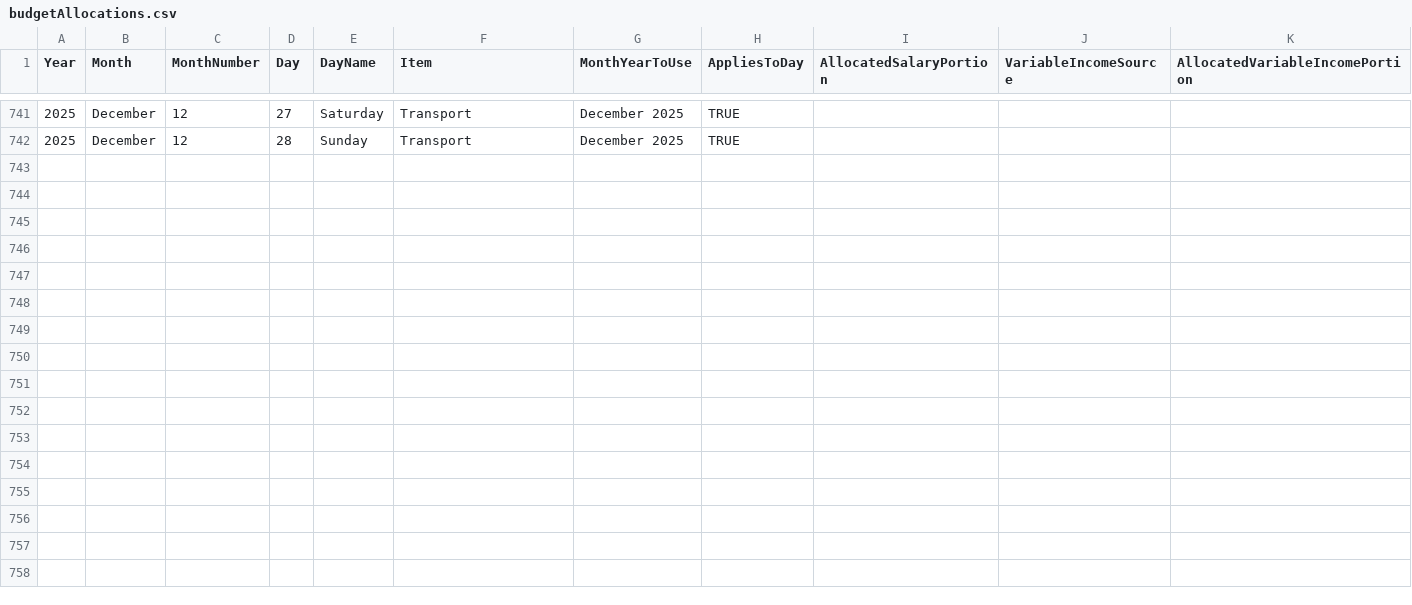
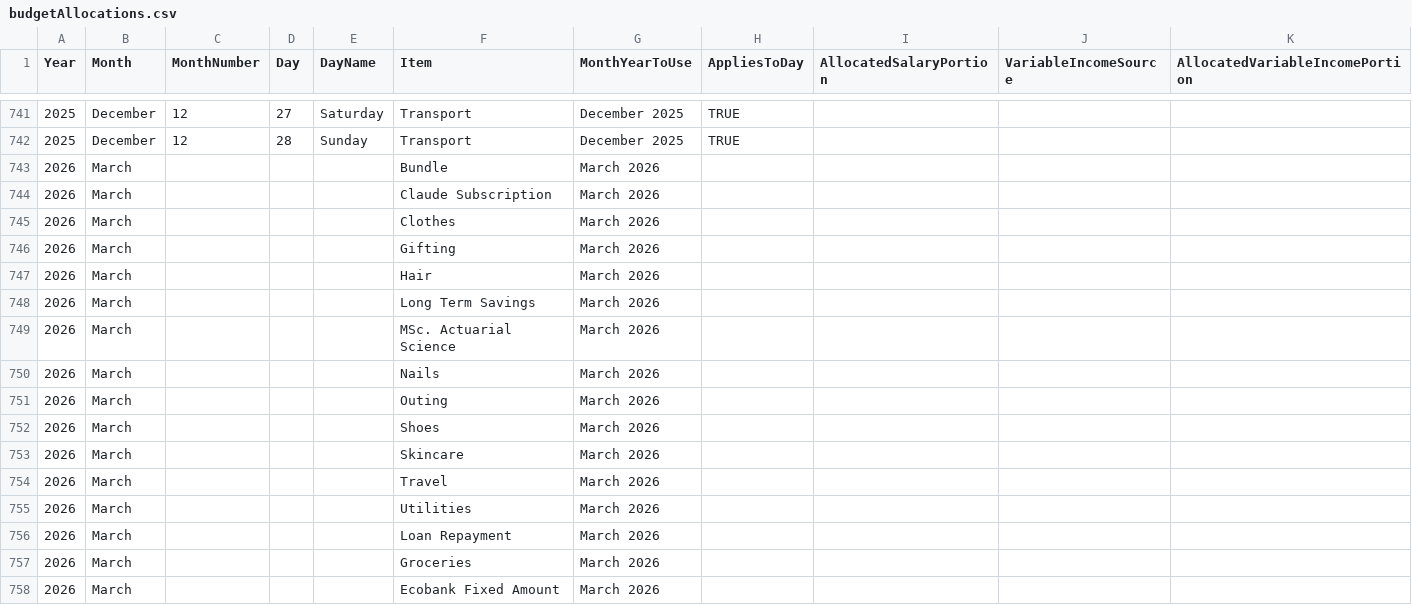
Before and after one commit to lolaaaaa1/lifeOS, a CSV file: data/budgetAllocations.csv, drawn as a sheet; only a part is shown, gaps mark what is left out.

Commit message:
Create budget rows for March 2026

```diff
--- a/data/budgetAllocations.csv
+++ b/data/budgetAllocations.csv
@@ -742 +742,17 @@ Year,Month,MonthNumber,Day,DayName,Item,MonthYearToUse,AppliesToDay,AllocatedSal
 2025,December,12,28,Sunday,Transport,December 2025,TRUE,,,
+2026,March,,,,Bundle,March 2026,,,,
+2026,March,,,,Claude Subscription,March 2026,,,,
+2026,March,,,,Clothes,March 2026,,,,
+2026,March,,,,Gifting,March 2026,,,,
+2026,March,,,,Hair,March 2026,,,,
+2026,March,,,,Long Term Savings,March 2026,,,,
+2026,March,,,,MSc. Actuarial Science,March 2026,,,,
+2026,March,,,,Nails,March 2026,,,,
+2026,March,,,,Outing,March 2026,,,,
+2026,March,,,,Shoes,March 2026,,,,
+2026,March,,,,Skincare,March 2026,,,,
+2026,March,,,,Travel,March 2026,,,,
+2026,March,,,,Utilities,March 2026,,,,
+2026,March,,,,Loan Repayment,March 2026,,,,
+2026,March,,,,Groceries,March 2026,,,,
+2026,March,,,,Ecobank Fixed Amount,March 2026,,,,
```
